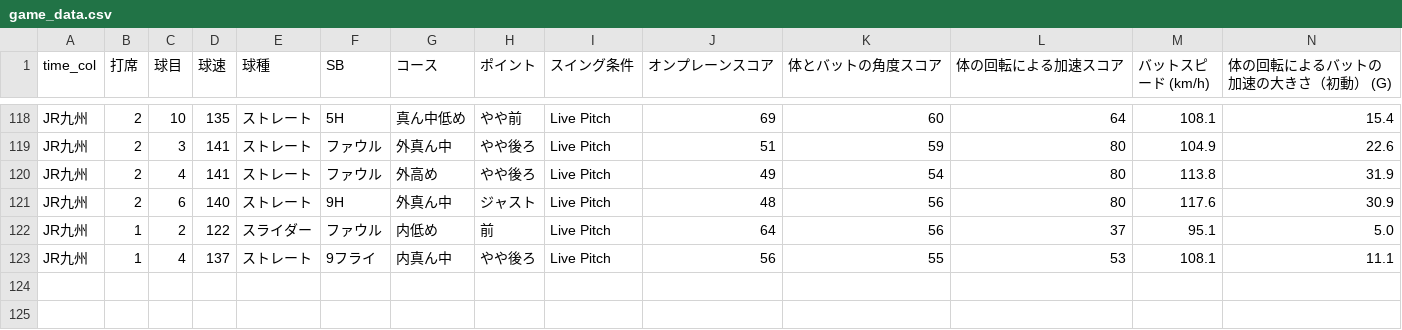
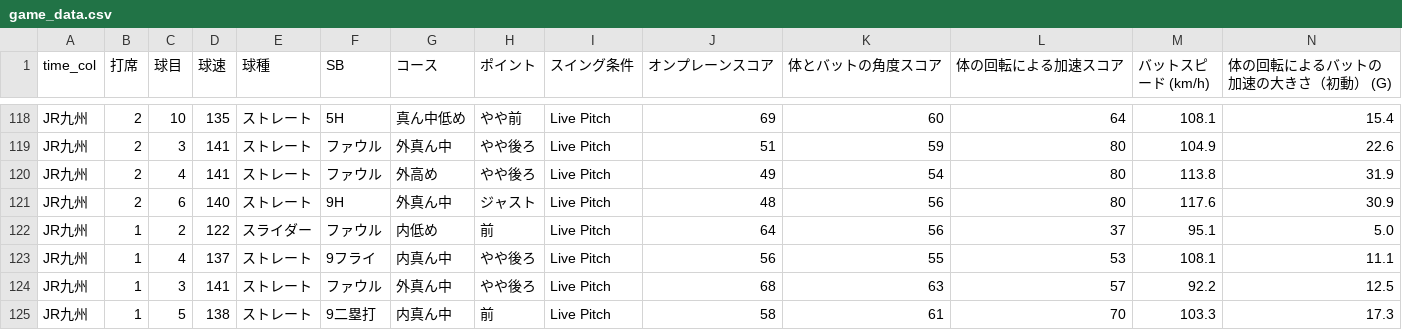
Before and after one commit to sakanatama-hub/Batting-feedback, a CSV file: game_data.csv, drawn as a sheet; only a part is shown, gaps mark what is left out; rows hold the shown columns only; the diff names each change by its address in the sheet, - before the commit and + after, or states it on an @@ line.

Commit message:
Update data 2026-03-05 09:44:09.681591

```diff
--- a/game_data.csv
+++ b/game_data.csv
+row 124: JR九州 | 1 | 3 | 141 | ストレート | ファウル | 外真ん中 | やや後ろ | Live Pitch | 68 | 63 | 57 | 92.2 | 12.5
+row 125: JR九州 | 1 | 5 | 138 | ストレート | 9二塁打 | 内真ん中 | 前 | Live Pitch | 58 | 61 | 70 | 103.3 | 17.3
```
